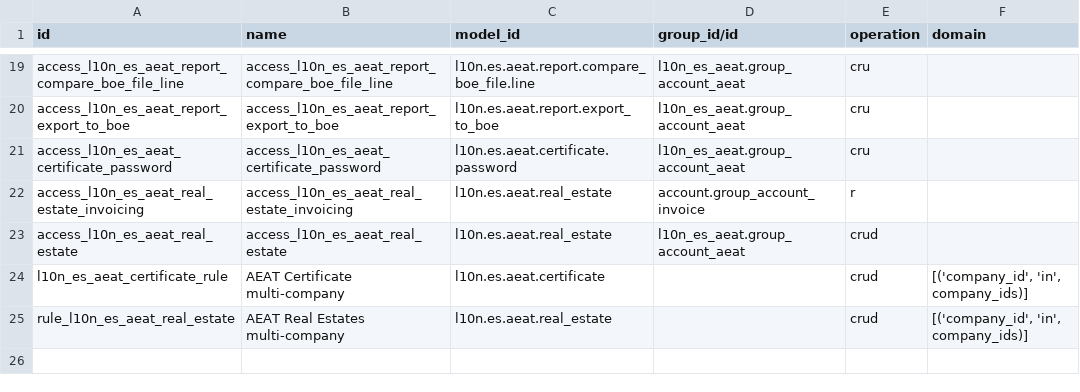
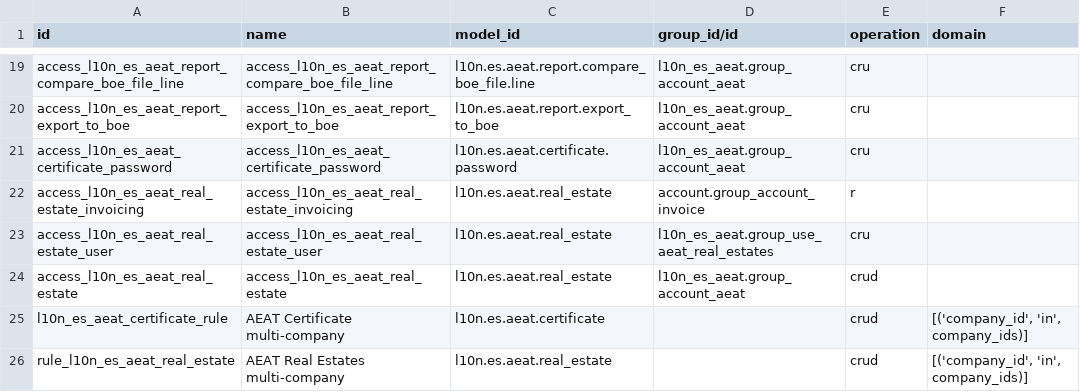
Before and after one commit to OCA/l10n-spain, a CSV file: l10n_es_aeat/security/ir.access.csv, drawn as a sheet; only a part is shown, gaps mark what is left out; the diff names each change by its address in the sheet, - before the commit and + after, or states it on an @@ line.

Commit message:
[FIX] l10n_es_aeat: Apply Odoo 20 review adjustments

```diff
--- a/l10n_es_aeat/security/ir.access.csv
+++ b/l10n_es_aeat/security/ir.access.csv
+row 23: access_l10n_es_aeat_real_estate_user | access_l10n_es_aeat_real_estate_user | l10n.es.aeat.real_estate | l10n_es_aeat.group_use_aeat_real_estates | cru
```
Also changed, not shown: 14 other files.
